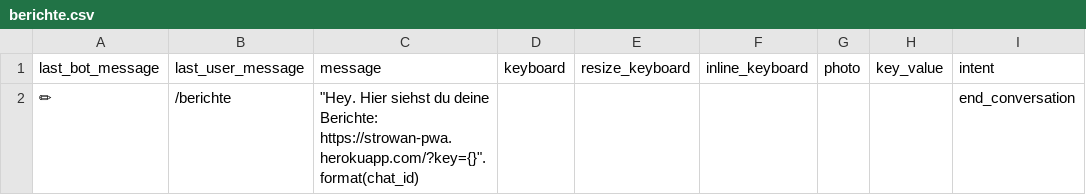
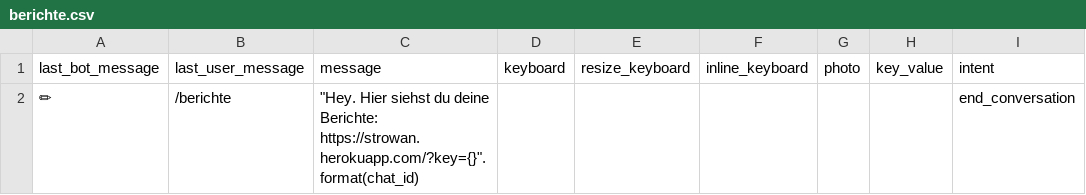
Before and after one commit to s0288/strowan_bot, a CSV file: strowan_bot/dialogues/berichte.csv, drawn as a sheet.

```diff
--- a/strowan_bot/dialogues/berichte.csv
+++ b/strowan_bot/dialogues/berichte.csv
@@ -1,2 +1,2 @@
 last_bot_message,last_user_message,message,keyboard,resize_keyboard,inline_keyboard,photo,key_value,intent
-✏,/berichte,"""Hey. Hier siehst du deine Berichte: https://strowan-pwa.herokuapp.com/?key={}"".format(chat_id)",,,,,,end_conversation
+✏,/berichte,"""Hey. Hier siehst du deine Berichte: https://strowan.herokuapp.com/?key={}"".format(chat_id)",,,,,,end_conversation
```
Also changed, not shown: strowan_bot/dialogues/assessment.csv, strowan_bot/dialogues/mahlzeit.csv, 2 other files.
